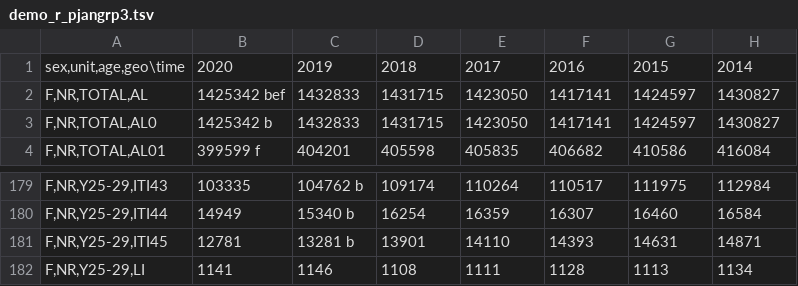
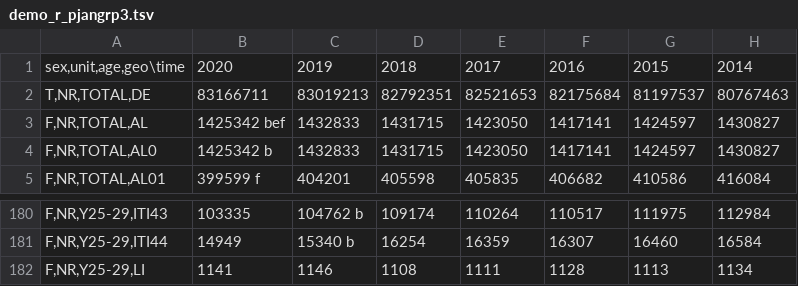
Before and after one commit to rocs-org/data-pipelines, a TSV file: services/airflow/files/static/demo_r_pjangrp3.tsv, drawn as a sheet; only a part is shown, gaps mark what is left out; removed rows and columns are numbered as before the commit, all else as after; the diff names each change by its address in the sheet, - before the commit and + after, or states it on an @@ line.

```diff
--- a/services/airflow/files/static/demo_r_pjangrp3.tsv
+++ b/services/airflow/files/static/demo_r_pjangrp3.tsv
+row 2: T,NR,TOTAL,DE | 83166711 | 83019213 | 82792351 | 82521653 | 82175684 | 81197537 | 80767463
-row 181: F,NR,Y25-29,ITI45 | 12781 | 13281 b | 13901 | 14110 | 14393 | 14631 | 14871
```
Also changed, not shown: 10 other files.
